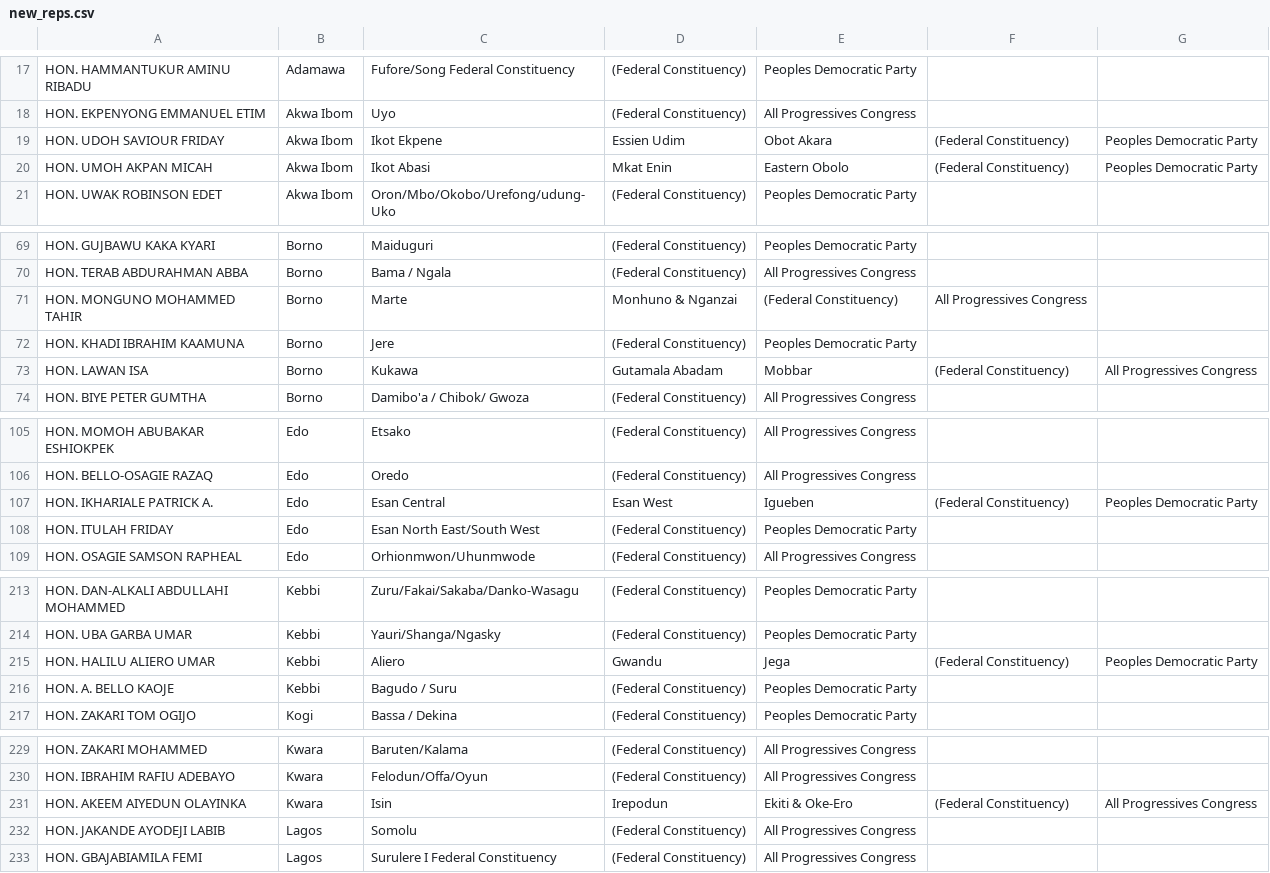
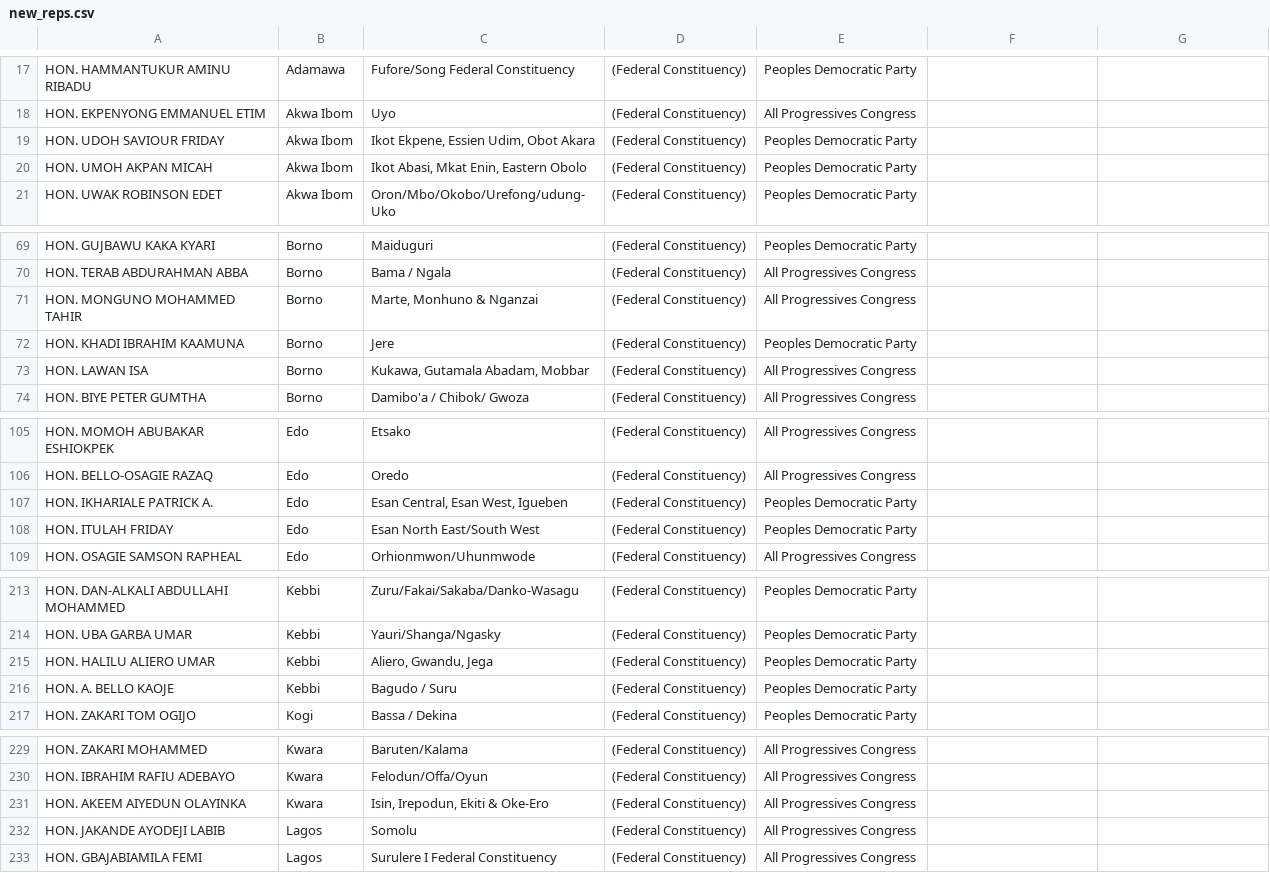
Before and after one commit to boyombo/reps, a CSV file: new_reps.csv, drawn as a sheet; only a part is shown, gaps mark what is left out; the diff covers the shown part only.

```diff
--- a/new_reps.csv
+++ b/new_reps.csv
@@ -18,4 +18,4 @@ HON. HAMMANTUKUR AMINU RIBADU,Adamawa,Fufore/Song Federal Constituency,(Federal
 HON. EKPENYONG EMMANUEL ETIM,Akwa Ibom,Uyo,(Federal Constituency),All Progressives Congress
-HON. UDOH SAVIOUR FRIDAY,Akwa Ibom,Ikot Ekpene, Essien Udim, Obot Akara,(Federal Constituency),Peoples Democratic Party
-HON. UMOH AKPAN MICAH,Akwa Ibom,Ikot Abasi, Mkat Enin, Eastern Obolo,(Federal Constituency),Peoples Democratic Party
+HON. UDOH SAVIOUR FRIDAY,Akwa Ibom,"Ikot Ekpene, Essien Udim, Obot Akara",(Federal Constituency),Peoples Democratic Party
+HON. UMOH AKPAN MICAH,Akwa Ibom,"Ikot Abasi, Mkat Enin, Eastern Obolo",(Federal Constituency),Peoples Democratic Party
 HON. UWAK ROBINSON EDET,Akwa Ibom,Oron/Mbo/Okobo/Urefong/udung-Uko,(Federal Constituency),Peoples Democratic Party
@@ -70,5 +70,5 @@ HON. GUJBAWU KAKA KYARI,Borno,Maiduguri,(Federal Constituency),Peoples Democrati
 HON.  TERAB ABDURAHMAN ABBA,Borno,Bama / Ngala,(Federal Constituency),All Progressives Congress
-HON. MONGUNO MOHAMMED TAHIR,Borno,Marte, Monhuno & Nganzai,(Federal Constituency),All Progressives Congress
+HON. MONGUNO MOHAMMED TAHIR,Borno,"Marte, Monhuno & Nganzai",(Federal Constituency),All Progressives Congress
 HON. KHADI IBRAHIM KAAMUNA,Borno,Jere,(Federal Constituency),Peoples Democratic Party
-HON. LAWAN ISA,Borno,Kukawa, Gutamala Abadam, Mobbar,(Federal Constituency),All Progressives Congress
+HON. LAWAN ISA,Borno,"Kukawa, Gutamala Abadam, Mobbar",(Federal Constituency),All Progressives Congress
 HON. BIYE PETER GUMTHA,Borno,Damibo'a / Chibok/ Gwoza,(Federal Constituency),All Progressives Congress
@@ -106,3 +106,3 @@ HON. MOMOH ABUBAKAR ESHIOKPEK,Edo,Etsako,(Federal Constituency),All Progressives
 HON. BELLO-OSAGIE RAZAQ,Edo,Oredo,(Federal Constituency),All Progressives Congress
-HON. IKHARIALE PATRICK A.,Edo,Esan Central, Esan West, Igueben,(Federal Constituency),Peoples Democratic Party
+HON. IKHARIALE PATRICK A.,Edo,"Esan Central, Esan West, Igueben",(Federal Constituency),Peoples Democratic Party
 HON. ITULAH FRIDAY,Edo,Esan North East/South West,(Federal Constituency),Peoples Democratic Party
@@ -214,3 +214,3 @@ HON. DAN-ALKALI ABDULLAHI MOHAMMED,Kebbi,Zuru/Fakai/Sakaba/Danko-Wasagu,(Federal
 HON. UBA GARBA UMAR,Kebbi,Yauri/Shanga/Ngasky,(Federal Constituency),Peoples Democratic Party
-HON. HALILU ALIERO UMAR,Kebbi,Aliero, Gwandu, Jega,(Federal Constituency),Peoples Democratic Party
+HON. HALILU ALIERO UMAR,Kebbi,"Aliero, Gwandu, Jega",(Federal Constituency),Peoples Democratic Party
 HON. A. BELLO KAOJE,Kebbi,Bagudo / Suru,(Federal Constituency),Peoples Democratic Party
@@ -230,3 +230,3 @@ HON. ZAKARI MOHAMMED,Kwara,Baruten/Kalama,(Federal Constituency),All Progressive
 HON. IBRAHIM RAFIU ADEBAYO,Kwara,Felodun/Offa/Oyun,(Federal Constituency),All Progressives Congress
-HON. AKEEM AIYEDUN OLAYINKA,Kwara,Isin, Irepodun, Ekiti & Oke-Ero,(Federal Constituency),All Progressives Congress
+HON. AKEEM AIYEDUN OLAYINKA,Kwara,"Isin, Irepodun, Ekiti & Oke-Ero",(Federal Constituency),All Progressives Congress
 HON. JAKANDE AYODEJI LABIB,Lagos,Somolu,(Federal Constituency),All Progressives Congress
```
Also changed, not shown: 12 edited cells elsewhere in this file, new_senators.csv, 1 other file.
